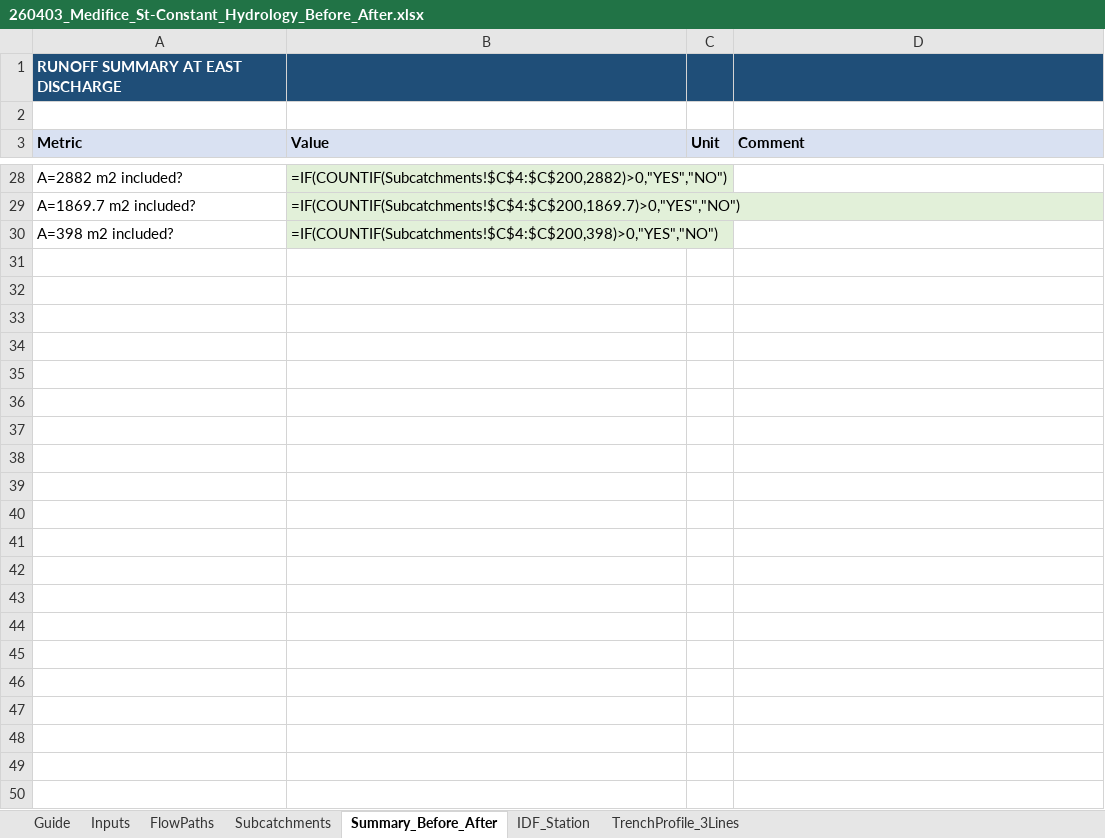
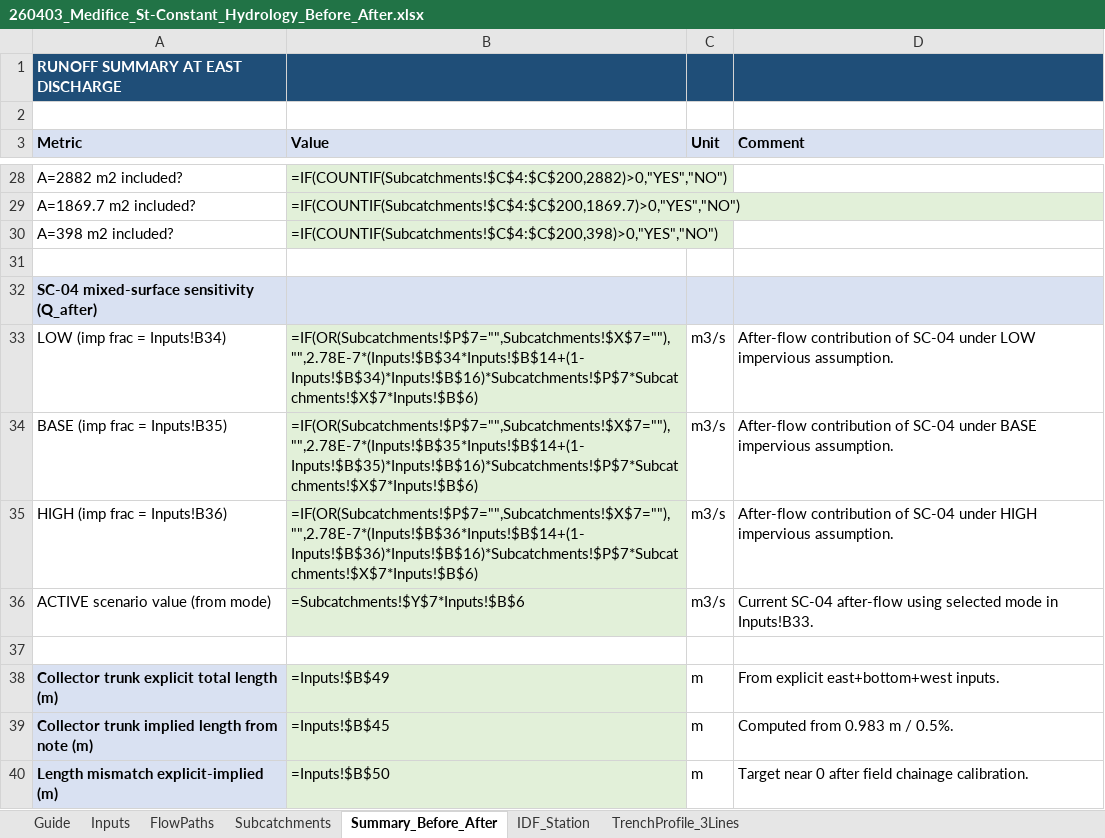
Before and after one commit to acon560-prog/idf-web-app, an Excel workbook: engineering/drainage-design/260403_Medifice_St-Constant_Hydrology_Before_After.xlsx, sheet Summary_Before_After, drawn as a sheet; only a part is shown, gaps mark what is left out; values as stored, in another font and other column widths than the file's, no borders; formulas without a stored value are shown as written; the diff names each change by its address in the sheet, - before the commit and + after, or states it on an @@ line.

Commit message:
Sync St-Constant workbook from cursor branch (mixed-surface + collector chainage)

```diff
--- a/engineering/drainage-design/260403_Medifice_St-Constant_Hydrology_Before_After.xlsx (sheet Summary_Before_After)
+++ b/engineering/drainage-design/260403_Medifice_St-Constant_Hydrology_Before_After.xlsx (sheet Summary_Before_After)
+row 31: (empty)
+row 32: SC-04 mixed-surface sensitivity (Q_after)
+row 33: LOW (imp frac = Inputs!B34) | =IF(OR(Subcatchments!$P$7="",Subcatchments!$X$7=""),"",2.78E-7*(Inputs!$B$34*Inputs!$B$14+(1-Inputs!$B$34)*Inputs!$B$16)*Subcatchments!$P$7*Subcatchments!$X$7*Inputs!$B$6) | m3/s | After-flow contribution of SC-04 under LOW impervious assumption.
+row 34: BASE (imp frac = Inputs!B35) | =IF(OR(Subcatchments!$P$7="",Subcatchments!$X$7=""),"",2.78E-7*(Inputs!$B$35*Inputs!$B$14+(1-Inputs!$B$35)*Inputs!$B$16)*Subcatchments!$P$7*Subcatchments!$X$7*Inputs!$B$6) | m3/s | After-flow contribution of SC-04 under BASE impervious assumption.
+row 35: HIGH (imp frac = Inputs!B36) | =IF(OR(Subcatchments!$P$7="",Subcatchments!$X$7=""),"",2.78E-7*(Inputs!$B$36*Inputs!$B$14+(1-Inputs!$B$36)*Inputs!$B$16)*Subcatchments!$P$7*Subcatchments!$X$7*Inputs!$B$6) | m3/s | After-flow contribution of SC-04 under HIGH impervious assumption.
+row 36: ACTIVE scenario value (from mode) | =Subcatchments!$Y$7*Inputs!$B$6 | m3/s | Current SC-04 after-flow using selected mode in Inputs!B33.
+row 37: (empty)
+row 38: Collector trunk explicit total length (m) | =Inputs!$B$49 | m | From explicit east+bottom+west inputs.
+row 39: Collector trunk implied length from note (m) | =Inputs!$B$45 | m | Computed from 0.983 m / 0.5%.
+row 40: Length mismatch explicit-implied (m) | =Inputs!$B$50 | m | Target near 0 after field chainage calibration.
```
Also changed, not shown: sheet FlowPaths, sheet Inputs, sheet Subcatchments, sheet Guide.
